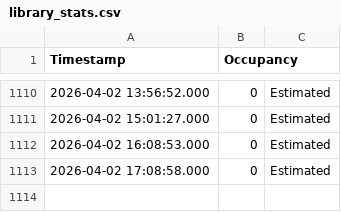
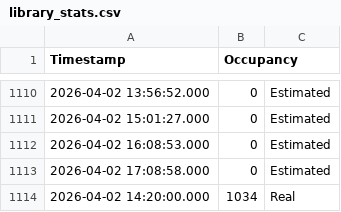
Before and after one commit to Sujith-Kumar-2003/Can_I_Go_To_Library_Now, a CSV file: library_stats.csv, drawn as a sheet; only a part is shown, gaps mark what is left out; the diff names each change by its address in the sheet, - before the commit and + after, or states it on an @@ line.

```diff
--- a/library_stats.csv
+++ b/library_stats.csv
+row 1114: 2026-04-02 14:20:00.000 | 1034 | Real
```
